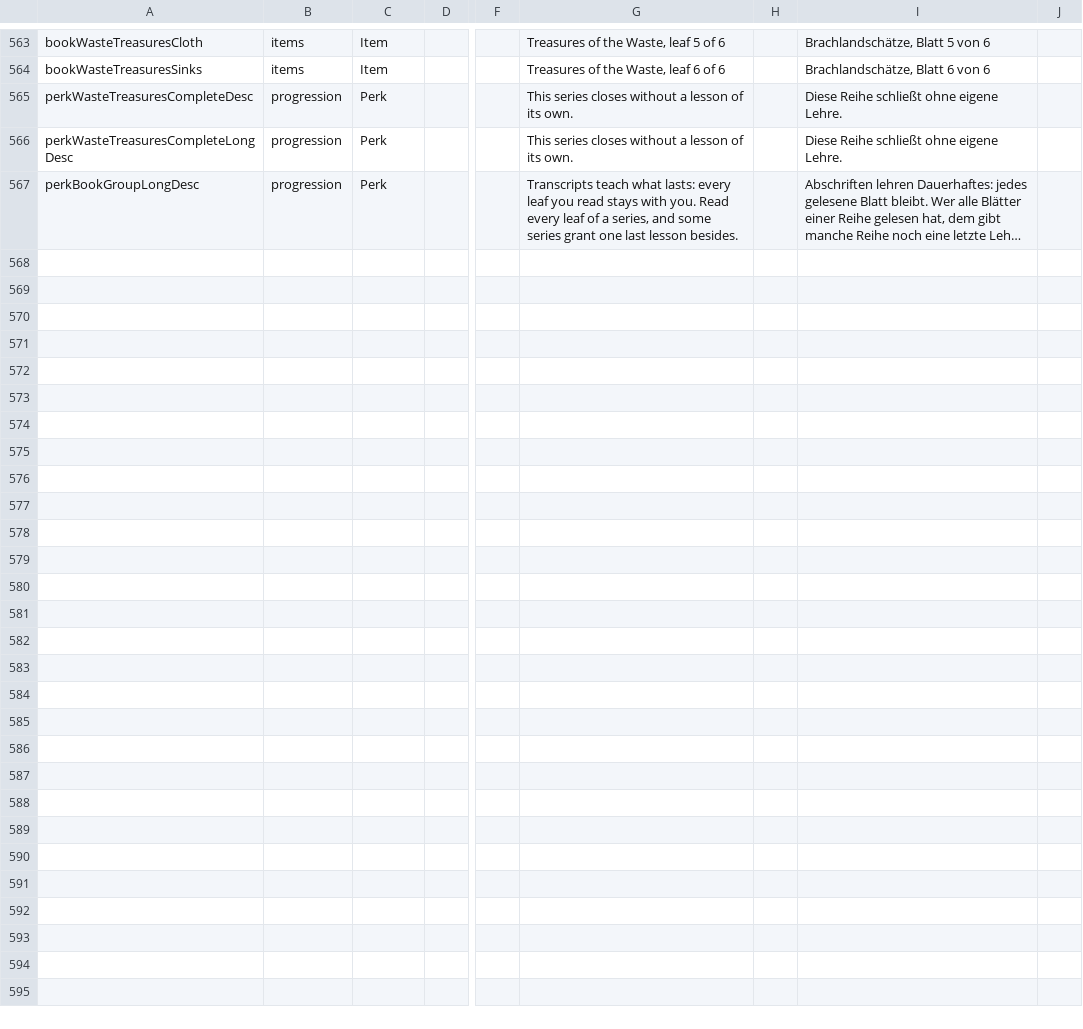
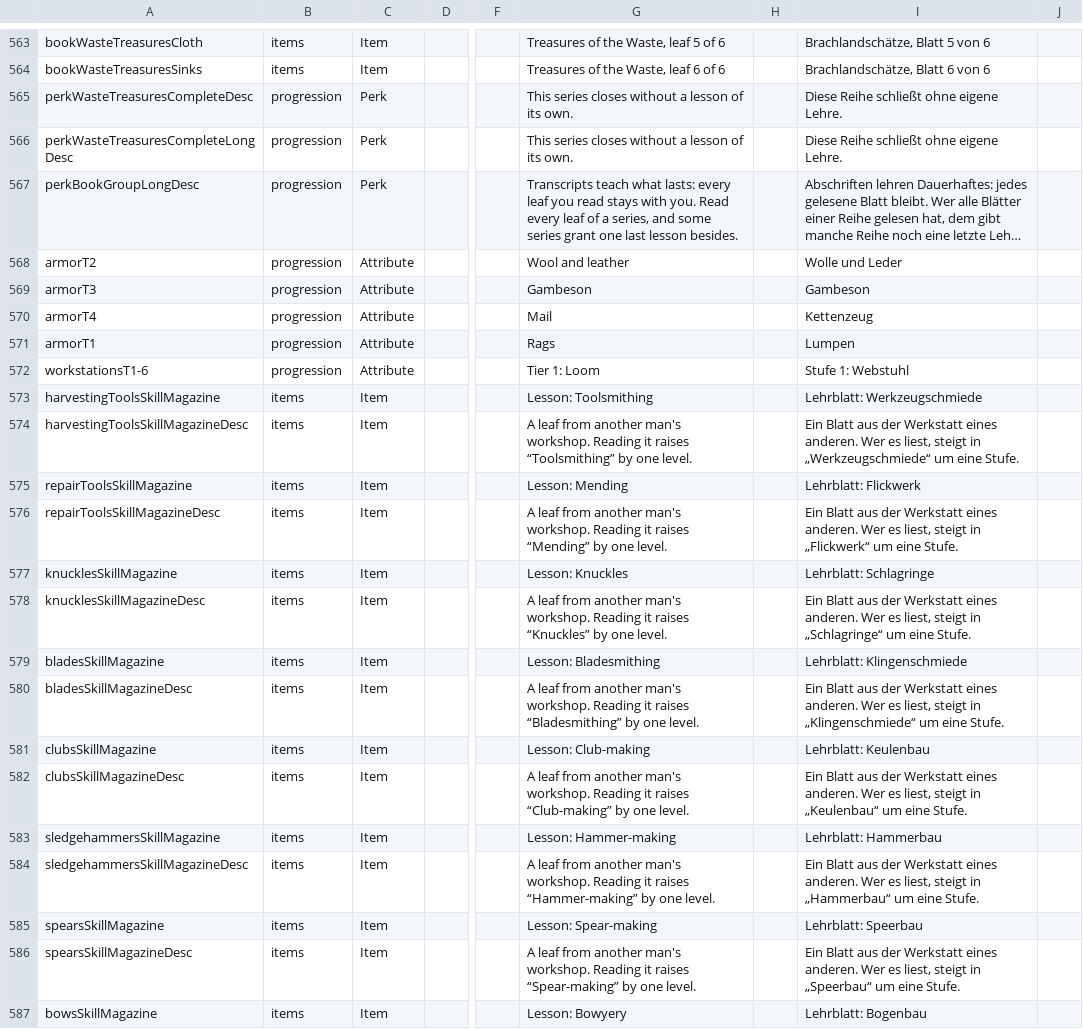
Before and after one commit to LupusMalusDeviant/7DTD_700, a CSV file: mod/700_90_Sprache/Config/Localization.csv, drawn as a sheet; only a part is shown, gaps mark what is left out; long unchanged cells end in …; rows hold the shown columns only; the diff covers the shown part only; the diff names each change by its address in the sheet, - before the commit and + after, or states it on an @@ line.

```diff
--- a/mod/700_90_Sprache/Config/Localization.csv
+++ b/mod/700_90_Sprache/Config/Localization.csv
+row 568: armorT2 | progression | Attribute |  |  | Wool and leather |  | Wolle und Leder
+row 569: armorT3 | progression | Attribute |  |  | Gambeson |  | Gambeson
+row 570: armorT4 | progression | Attribute |  |  | Mail |  | Kettenzeug
+row 571: armorT1 | progression | Attribute |  |  | Rags |  | Lumpen
+row 572: workstationsT1-6 | progression | Attribute |  |  | Tier 1: Loom |  | Stufe 1: Webstuhl
+row 573: harvestingToolsSkillMagazine | items | Item |  |  | Lesson: Toolsmithing |  | Lehrblatt: Werkzeugschmiede
+row 574: harvestingToolsSkillMagazineDesc | items | Item |  |  | A leaf from another man's workshop. Reading it raises “Toolsmithing” by one level. |  | Ein Blatt aus der Werkstatt eines anderen. Wer es liest, steigt in „Werkzeugschmiede“ um eine Stufe.
+row 575: repairToolsSkillMagazine | items | Item |  |  | Lesson: Mending |  | Lehrblatt: Flickwerk
+row 576: repairToolsSkillMagazineDesc | items | Item |  |  | A leaf from another man's workshop. Reading it raises “Mending” by one level. |  | Ein Blatt aus der Werkstatt eines anderen. Wer es liest, steigt in „Flickwerk“ um eine Stufe.
+row 577: knucklesSkillMagazine | items | Item |  |  | Lesson: Knuckles |  | Lehrblatt: Schlagringe
+row 578: knucklesSkillMagazineDesc | items | Item |  |  | A leaf from another man's workshop. Reading it raises “Knuckles” by one level. |  | Ein Blatt aus der Werkstatt eines anderen. Wer es liest, steigt in „Schlagringe“ um eine Stufe.
+row 579: bladesSkillMagazine | items | Item |  |  | Lesson: Bladesmithing |  | Lehrblatt: Klingenschmiede
+row 580: bladesSkillMagazineDesc | items | Item |  |  | A leaf from another man's workshop. Reading it raises “Bladesmithing” by one level. |  | Ein Blatt aus der Werkstatt eines anderen. Wer es liest, steigt in „Klingenschmiede“ um eine Stufe.
+row 581: clubsSkillMagazine | items | Item |  |  | Lesson: Club-making |  | Lehrblatt: Keulenbau
+row 582: clubsSkillMagazineDesc | items | Item |  |  | A leaf from another man's workshop. Reading it raises “Club-making” by one level. |  | Ein Blatt aus der Werkstatt eines anderen. Wer es liest, steigt in „Keulenbau“ um eine Stufe.
+row 583: sledgehammersSkillMagazine | items | Item |  |  | Lesson: Hammer-making |  | Lehrblatt: Hammerbau
+row 584: sledgehammersSkillMagazineDesc | items | Item |  |  | A leaf from another man's workshop. Reading it raises “Hammer-making” by one level. |  | Ein Blatt aus der Werkstatt eines anderen. Wer es liest, steigt in „Hammerbau“ um eine Stufe.
+row 585: spearsSkillMagazine | items | Item |  |  | Lesson: Spear-making |  | Lehrblatt: Speerbau
+row 586: spearsSkillMagazineDesc | items | Item |  |  | A leaf from another man's workshop. Reading it raises “Spear-making” by one level. |  | Ein Blatt aus der Werkstatt eines anderen. Wer es liest, steigt in „Speerbau“ um eine Stufe.
+row 587: bowsSkillMagazine | items | Item |  |  | Lesson: Bowyery |  | Lehrblatt: Bogenbau
```
Also changed, not shown: 15 added rows elsewhere in this file, 18 other files.
